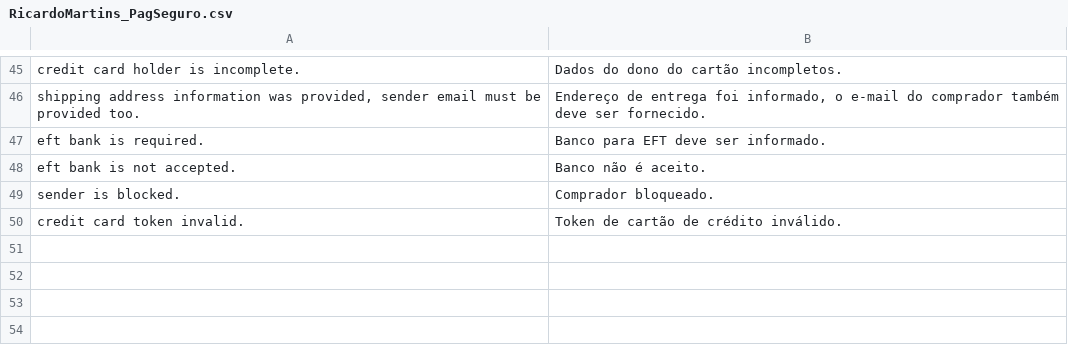
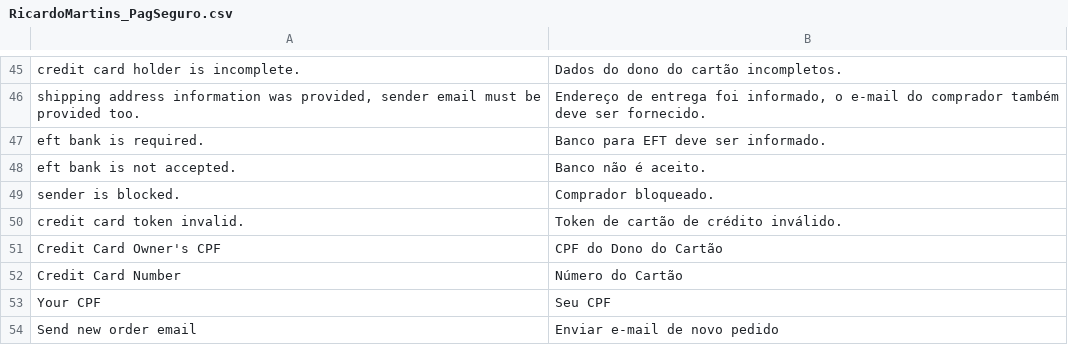
Before and after one commit to OpenMageModuleFostering/ricardomartins_pagseguro, a CSV file: app/locale/pt_BR/RicardoMartins_PagSeguro.csv, drawn as a sheet; only a part is shown, gaps mark what is left out; the diff names each change by its address in the sheet, - before the commit and + after, or states it on an @@ line.

```diff
--- a/app/locale/pt_BR/RicardoMartins_PagSeguro.csv
+++ b/app/locale/pt_BR/RicardoMartins_PagSeguro.csv
+row 51: Credit Card Owner's CPF | CPF do Dono do Cartão
+row 52: Credit Card Number | Número do Cartão
+row 53: Your CPF | Seu CPF
+row 54: Send new order email | Enviar e-mail de novo pedido
```
Also changed, not shown: 19 other files.
